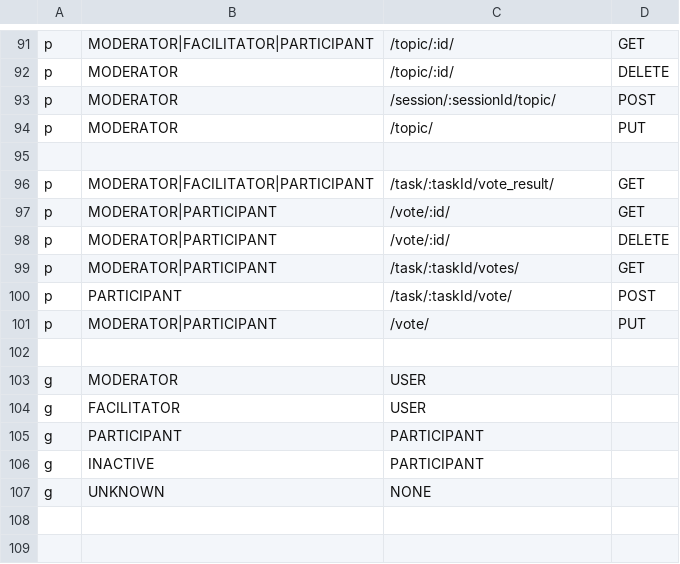
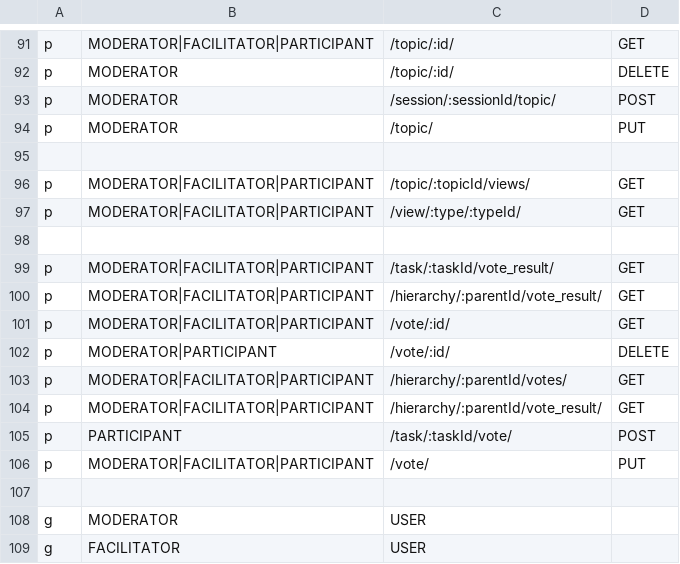
Before and after one commit to Playful-Interactive-Environments/SpaceHuddle, a CSV file: api/resources/auth/policy.csv, drawn as a sheet; only a part is shown, gaps mark what is left out; the shorter side is filled out with more unchanged rows.

Commit message:
#backend: add view interface #backend: add hierarchy voting interface

```diff
--- a/api/resources/auth/policy.csv
+++ b/api/resources/auth/policy.csv
@@ -95,8 +95,13 @@ p, MODERATOR, /topic/, PUT
 
+p, MODERATOR|FACILITATOR|PARTICIPANT, /topic/:topicId/views/, GET
+p, MODERATOR|FACILITATOR|PARTICIPANT, /view/:type/:typeId/, GET
+
 p, MODERATOR|FACILITATOR|PARTICIPANT, /task/:taskId/vote_result/, GET
-p, MODERATOR|PARTICIPANT, /vote/:id/, GET
+p, MODERATOR|FACILITATOR|PARTICIPANT, /hierarchy/:parentId/vote_result/, GET
+p, MODERATOR|FACILITATOR|PARTICIPANT, /vote/:id/, GET
 p, MODERATOR|PARTICIPANT, /vote/:id/, DELETE
-p, MODERATOR|PARTICIPANT, /task/:taskId/votes/, GET
+p, MODERATOR|FACILITATOR|PARTICIPANT, /hierarchy/:parentId/votes/, GET
+p, MODERATOR|FACILITATOR|PARTICIPANT, /hierarchy/:parentId/vote_result/, GET
 p, PARTICIPANT, /task/:taskId/vote/, POST
-p, MODERATOR|PARTICIPANT, /vote/, PUT
+p, MODERATOR|FACILITATOR|PARTICIPANT, /vote/, PUT
 
```
Also changed, not shown: 16 other files.
